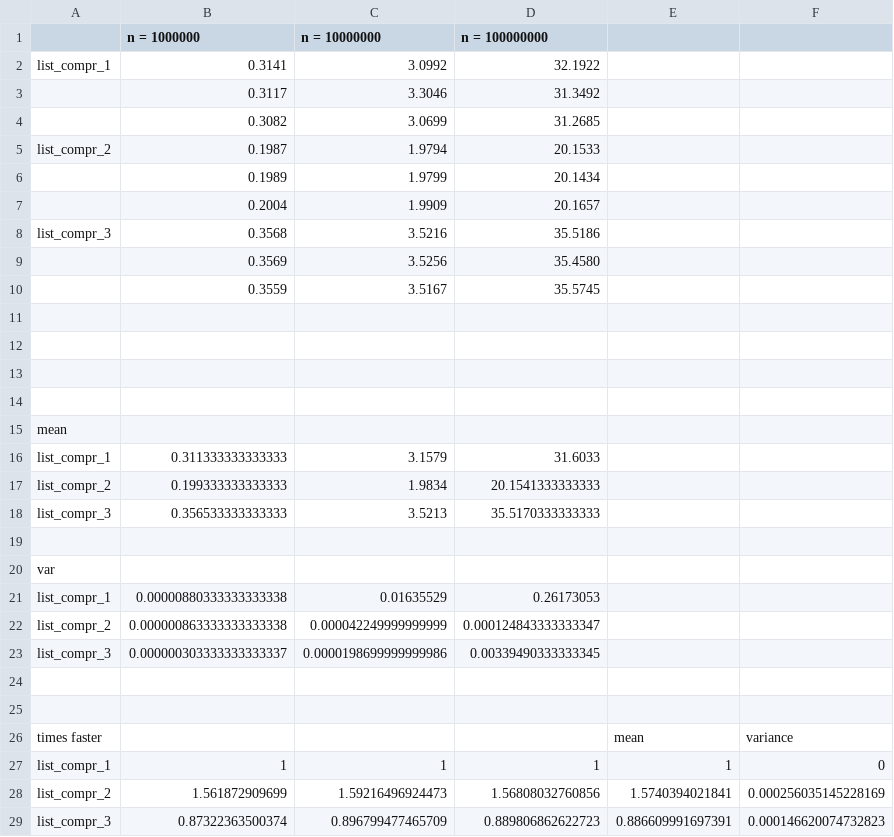
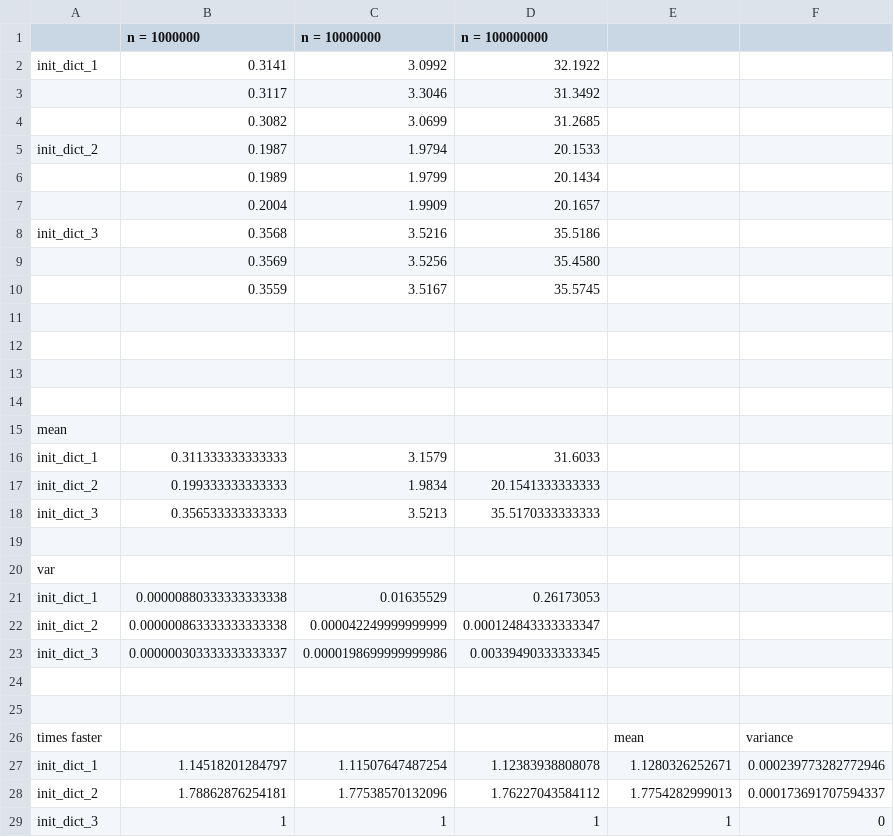
Before and after one commit to pswaminathan/python_efficiency_tweaks, a CSV file: raw_data/list_compr_raw.csv, drawn as a sheet.

```diff
--- a/raw_data/list_compr_raw.csv
+++ b/raw_data/list_compr_raw.csv
@@ -1,9 +1,9 @@
 ,n = 1000000,n = 10000000,n = 100000000,,
-list_compr_1,0.3141,3.0992,32.1922,,
+init_dict_1,0.3141,3.0992,32.1922,,
 ,0.3117,3.3046,31.3492,,
 ,0.3082,3.0699,31.2685,,
-list_compr_2,0.1987,1.9794,20.1533,,
+init_dict_2,0.1987,1.9794,20.1533,,
 ,0.1989,1.9799,20.1434,,
 ,0.2004,1.9909,20.1657,,
-list_compr_3,0.3568,3.5216,35.5186,,
+init_dict_3,0.3568,3.5216,35.5186,,
 ,0.3569,3.5256,35.4580,,
@@ -15,10 +15,10 @@ list_compr_3,0.3568,3.5216,35.5186,,
 mean,,,,,
-list_compr_1,0.311333333333333,3.1579,31.6033,,
-list_compr_2,0.199333333333333,1.9834,20.1541333333333,,
-list_compr_3,0.356533333333333,3.5213,35.5170333333333,,
+init_dict_1,0.311333333333333,3.1579,31.6033,,
+init_dict_2,0.199333333333333,1.9834,20.1541333333333,,
+init_dict_3,0.356533333333333,3.5213,35.5170333333333,,
 ,,,,,
 var,,,,,
-list_compr_1,0.00000880333333333338,0.01635529,0.26173053,,
-list_compr_2,0.000000863333333333338,0.000042249999999999,0.000124843333333347,,
-list_compr_3,0.000000303333333333337,0.0000198699999999986,0.00339490333333345,,
+init_dict_1,0.00000880333333333338,0.01635529,0.26173053,,
+init_dict_2,0.000000863333333333338,0.000042249999999999,0.000124843333333347,,
+init_dict_3,0.000000303333333333337,0.0000198699999999986,0.00339490333333345,,
 ,,,,,
@@ -26,4 +26,4 @@ list_compr_3,0.000000303333333333337,0.0000198699999999986,0.00339490333333345,,
 times faster,,,,mean,variance
-list_compr_1,1,1,1,1,0
-list_compr_2,1.561872909699,1.59216496924473,1.56808032760856,1.5740394021841,0.000256035145228169
-list_compr_3,0.87322363500374,0.896799477465709,0.889806862622723,0.886609991697391,0.000146620074732823
+init_dict_1,1.14518201284797,1.11507647487254,1.12383938808078,1.1280326252671,0.000239773282772946
+init_dict_2,1.78862876254181,1.77538570132096,1.76227043584112,1.7754282999013,0.000173691707594337
+init_dict_3,1,1,1,1,0
```
Also changed, not shown: raw_data/init_dict_raw.csv, raw_data/string_subst_raw.csv, 17 other files.
